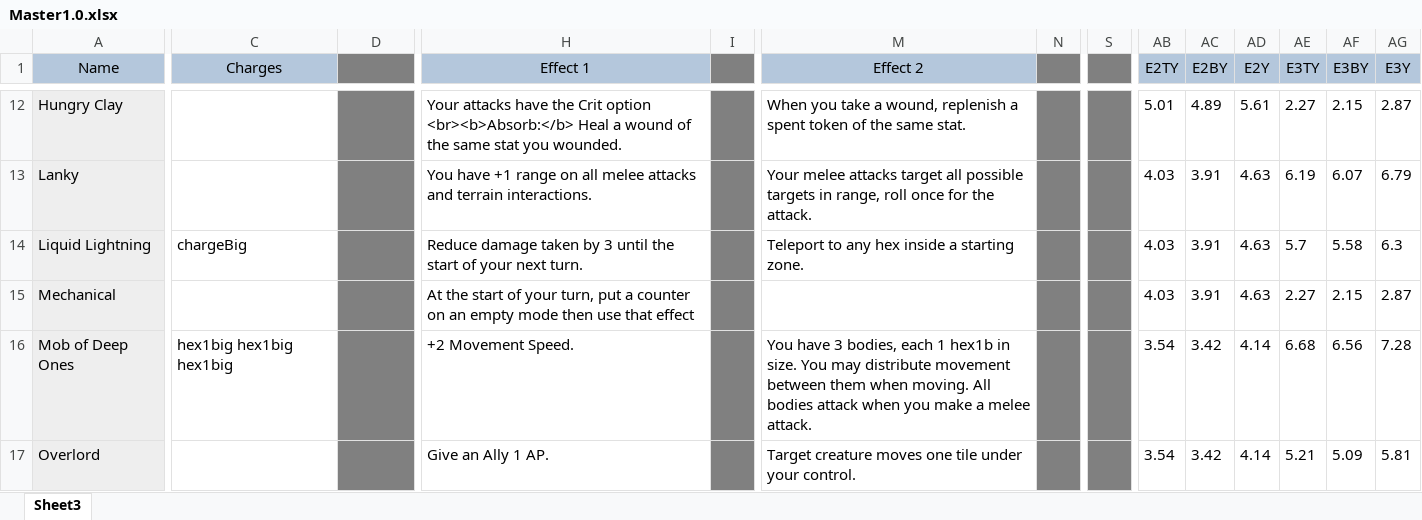
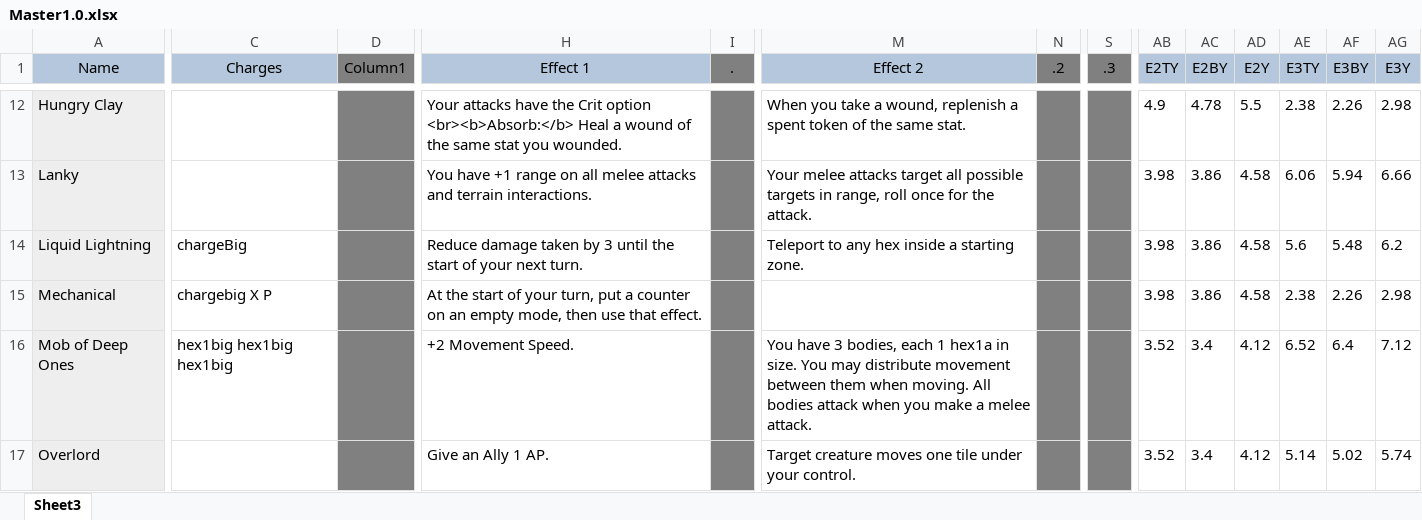
Before and after one commit to EldritchChicken/Sculpt, an Excel workbook: Master1.0.xlsx, sheet Sheet3, drawn as a sheet; only a part is shown, gaps mark what is left out; values as stored, in another font and other column widths than the file's, no borders; conditional formats and table styles not drawn; the diff covers the shown part only; the diff names each change by its address in the sheet, - before the commit and + after, or states it on an @@ line.

```diff
--- a/Master1.0.xlsx (sheet Sheet3)
+++ b/Master1.0.xlsx (sheet Sheet3)
-D1: (empty)
+D1: Column1
-I1: (empty)
+I1: .
-N1: (empty)
+N1: .2
-S1: (empty)
+S1: .3
-AB12 (E2TY): 5.01
+AB12 (E2TY): 4.9
-AC12 (E2BY): 4.89
+AC12 (E2BY): 4.78
-AD12 (E2Y): 5.61
+AD12 (E2Y): 5.5
-AE12 (E3TY): 2.27
+AE12 (E3TY): 2.38
-AF12 (E3BY): 2.15
+AF12 (E3BY): 2.26
-AG12 (E3Y): 2.87
+AG12 (E3Y): 2.98
-AB13:AB15 (E2TY): 4.03
+AB13:AB15 (E2TY): 3.98
-AC13:AC15 (E2BY): 3.91
+AC13:AC15 (E2BY): 3.86
-AD13:AD15 (E2Y): 4.63
+AD13:AD15 (E2Y): 4.58
-AE13 (E3TY): 6.19
+AE13 (E3TY): 6.06
-AF13 (E3BY): 6.07
+AF13 (E3BY): 5.94
-AG13 (E3Y): 6.79
+AG13 (E3Y): 6.66
-AE14 (E3TY): 5.7
+AE14 (E3TY): 5.6
-AF14 (E3BY): 5.58
+AF14 (E3BY): 5.48
-AG14 (E3Y): 6.3
+AG14 (E3Y): 6.2
-C15 (Charges): (empty)
+C15 (Charges): chargebig X P
-H15 (Effect 1): …an empty mode then use that effect
+H15 (Effect 1): …an empty mode, then use that effect.
-AE15 (E3TY): 2.27
+AE15 (E3TY): 2.38
-AF15 (E3BY): 2.15
+AF15 (E3BY): 2.26
-AG15 (E3Y): 2.87
+AG15 (E3Y): 2.98
-M16 (Effect 2): …each 1 hex1b in size.…
+M16 (Effect 2): …each 1 hex1a in size.…
-AB16:AB17 (E2TY): 3.54
+AB16:AB17 (E2TY): 3.52
-AC16:AC17 (E2BY): 3.42
+AC16:AC17 (E2BY): 3.4
-AD16:AD17 (E2Y): 4.14
+AD16:AD17 (E2Y): 4.12
-AE16 (E3TY): 6.68
+AE16 (E3TY): 6.52
-AF16 (E3BY): 6.56
+AF16 (E3BY): 6.4
-AG16 (E3Y): 7.28
+AG16 (E3Y): 7.12
-AE17 (E3TY): 5.21
+AE17 (E3TY): 5.14
-AF17 (E3BY): 5.09
+AF17 (E3BY): 5.02
-AG17 (E3Y): 5.81
+AG17 (E3Y): 5.74
```
Also changed, not shown: 685 edited cells elsewhere in this sheet, 13 other files.
